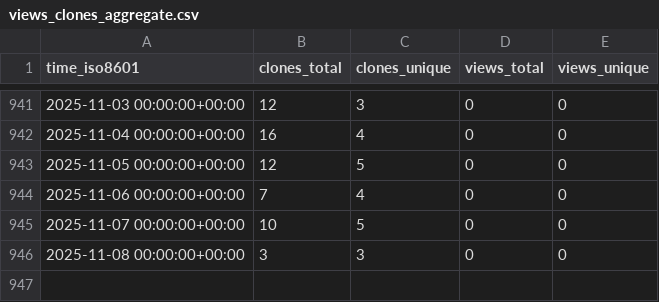
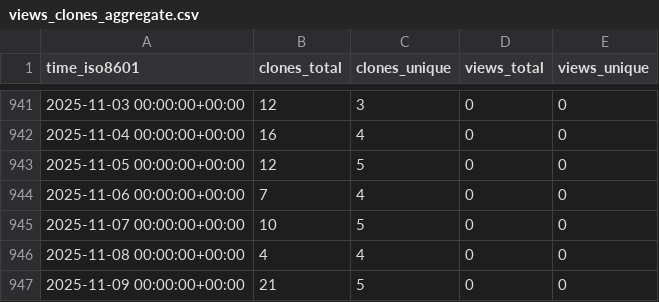
Before and after one commit to sysbio-curie/WebMaBoSS, a CSV file: sysbio-curie/WebMaBoSS/ghrs-data/views_clones_aggregate.csv, drawn as a sheet; only a part is shown, gaps mark what is left out.

```diff
--- a/sysbio-curie/WebMaBoSS/ghrs-data/views_clones_aggregate.csv
+++ b/sysbio-curie/WebMaBoSS/ghrs-data/views_clones_aggregate.csv
@@ -945,2 +945,3 @@ time_iso8601,clones_total,clones_unique,views_total,views_unique
 2025-11-07 00:00:00+00:00,10,5,0,0
-2025-11-08 00:00:00+00:00,3,3,0,0
+2025-11-08 00:00:00+00:00,4,4,0,0
+2025-11-09 00:00:00+00:00,21,5,0,0
```
Also changed, not shown: 1 other file.
